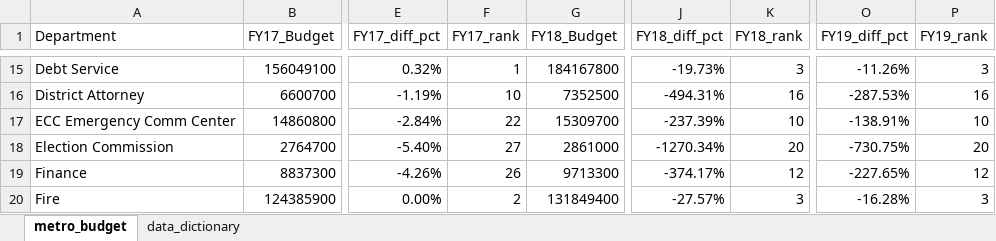
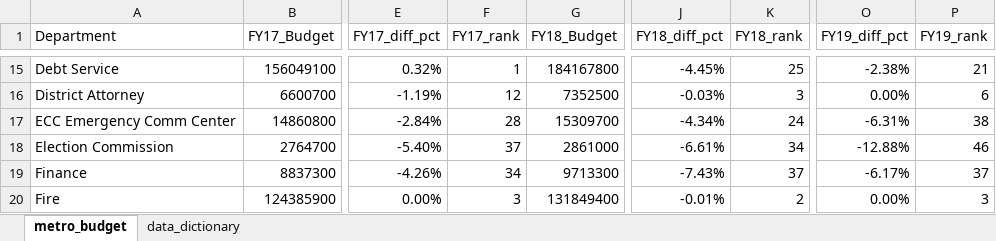
Before and after one commit to NSS-Data-Analytics-Cohort-10/lookups-budget-Eliab16, an Excel workbook: metro_budget_exercise.xlsx, sheet metro_budget, drawn as a sheet; only a part is shown, gaps mark what is left out; values as stored, in another font and other column widths than the file's, no cell formats; charts and pictures not drawn; the diff covers the shown part only; the diff names each change by its address in the sheet, - before the commit and + after, or states it on an @@ line.

```diff
--- a/metro_budget_exercise.xlsx (sheet metro_budget)
+++ b/metro_budget_exercise.xlsx (sheet metro_budget)
-J15 (FY18_diff_pct): -19.73%
+J15 (FY18_diff_pct): -4.45%
-K15 (FY18_rank): 3
+K15 (FY18_rank): 25
-O15 (FY19_diff_pct): -11.26%
+O15 (FY19_diff_pct): -2.38%
-P15 (FY19_rank): 3
+P15 (FY19_rank): 21
-F16 (FY17_rank): 10
+F16 (FY17_rank): 12
-J16 (FY18_diff_pct): -494.31%
+J16 (FY18_diff_pct): -0.03%
-K16 (FY18_rank): 16
+K16 (FY18_rank): 3
-O16 (FY19_diff_pct): -287.53%
+O16 (FY19_diff_pct): 0.00%
-P16 (FY19_rank): 16
+P16 (FY19_rank): 6
-F17 (FY17_rank): 22
+F17 (FY17_rank): 28
-J17 (FY18_diff_pct): -237.39%
+J17 (FY18_diff_pct): -4.34%
-K17 (FY18_rank): 10
+K17 (FY18_rank): 24
-O17 (FY19_diff_pct): -138.91%
+O17 (FY19_diff_pct): -6.31%
-P17 (FY19_rank): 10
+P17 (FY19_rank): 38
-F18 (FY17_rank): 27
+F18 (FY17_rank): 37
-J18 (FY18_diff_pct): -1270.34%
+J18 (FY18_diff_pct): -6.61%
-K18 (FY18_rank): 20
+K18 (FY18_rank): 34
-O18 (FY19_diff_pct): -730.75%
+O18 (FY19_diff_pct): -12.88%
-P18 (FY19_rank): 20
+P18 (FY19_rank): 46
-F19 (FY17_rank): 26
+F19 (FY17_rank): 34
-J19 (FY18_diff_pct): -374.17%
+J19 (FY18_diff_pct): -7.43%
-K19 (FY18_rank): 12
+K19 (FY18_rank): 37
-O19 (FY19_diff_pct): -227.65%
+O19 (FY19_diff_pct): -6.17%
-P19 (FY19_rank): 12
+P19 (FY19_rank): 37
-F20 (FY17_rank): 2
+F20 (FY17_rank): 3
-J20 (FY18_diff_pct): -27.57%
+J20 (FY18_diff_pct): -0.01%
-K20 (FY18_rank): 3
+K20 (FY18_rank): 2
-O20 (FY19_diff_pct): -16.28%
+O20 (FY19_diff_pct): 0.00%
```
Also changed, not shown: 10 added rows, 10 removed rows and 241 edited cells elsewhere in this sheet, cell formats, formulas that keep their value, charts or pictures.
